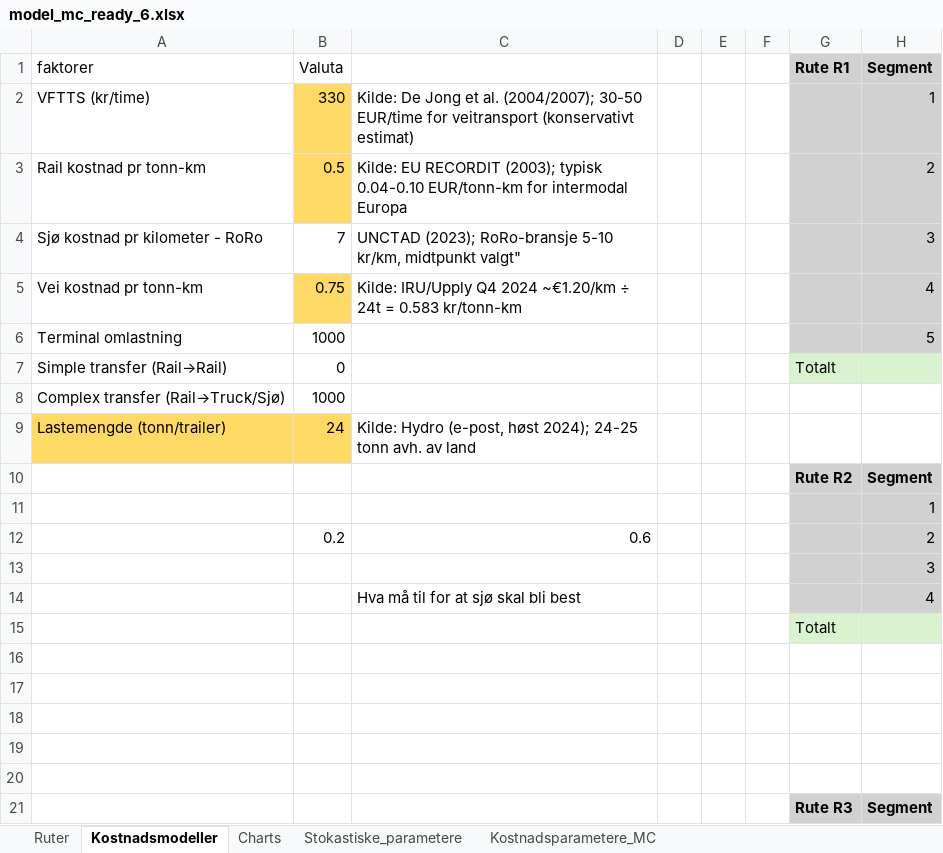
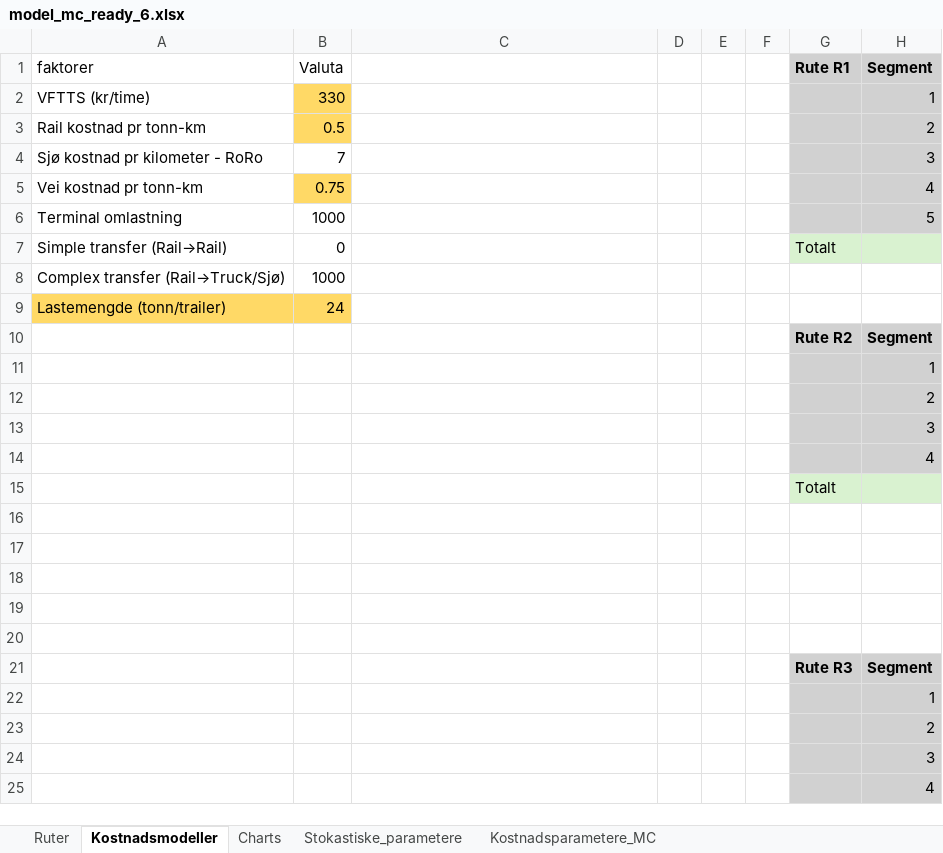
Before and after one commit to Martiobr/Transport-under-usikkerhet---Monte-Carlo, an Excel workbook: Herman_sim/bachelor_montecarlo/model_mc_ready_6.xlsx, sheet Kostnadsmodeller, drawn as a sheet; only a part is shown; the shorter side is filled out with more unchanged rows; values as stored, in another font and other column widths than the file's, no borders; the diff names each change by its address in the sheet, - before the commit and + after, or states it on an @@ line.

```diff
--- a/Herman_sim/bachelor_montecarlo/model_mc_ready_6.xlsx (sheet Kostnadsmodeller)
+++ b/Herman_sim/bachelor_montecarlo/model_mc_ready_6.xlsx (sheet Kostnadsmodeller)
-C2: Kilde: De Jong et al. (2004/2007); 30-50 EUR/time for veitransport (konservativt estimat)
+C2: (empty)
-C3: Kilde: EU RECORDIT (2003); typisk 0.04-0.10 EUR/tonn-km for intermodal Europa
+C3: (empty)
-C4: UNCTAD (2023); RoRo-bransje 5-10 kr/km, midtpunkt valgt"
+C4: (empty)
-C5: Kilde: IRU/Upply Q4 2024 ~€1.20/km ÷ 24t = 0.583 kr/tonn-km
+C5: (empty)
-C9: Kilde: Hydro (e-post, høst 2024); 24-25 tonn avh. av land
+C9: (empty)
-B12: 0.2
+B12: (empty)
-C12: 0.6
+C12: (empty)
-C14: Hva må til for at sjø skal bli best
+C14: (empty)
```
Also changed, not shown: sheet Charts, charts or pictures, 21 other files.
